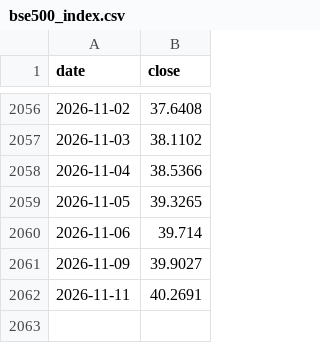
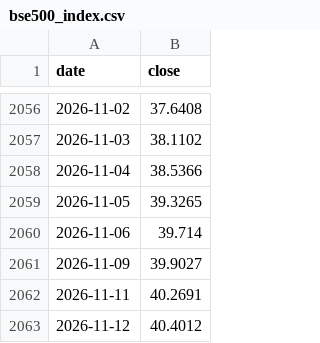
Before and after one commit to SapiensAdmin/Dashboard, a CSV file: data/bse500_index.csv, drawn as a sheet; only a part is shown, gaps mark what is left out; the diff names each change by its address in the sheet, - before the commit and + after, or states it on an @@ line.

```diff
--- a/data/bse500_index.csv
+++ b/data/bse500_index.csv
+row 2063: 2026-11-12 | 40.4012
```
Also changed, not shown: data/navs.csv, 4 other files.
